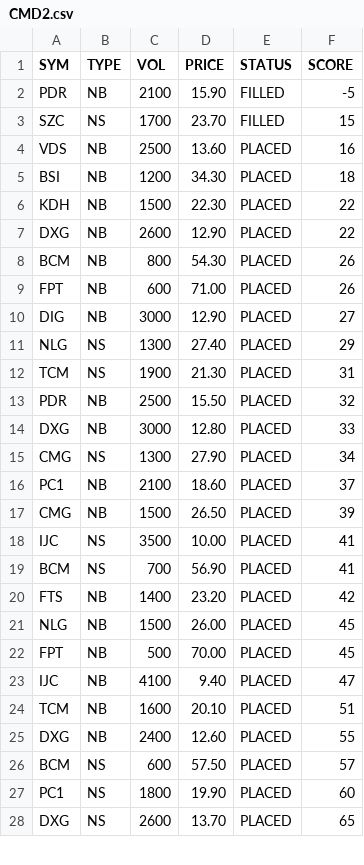
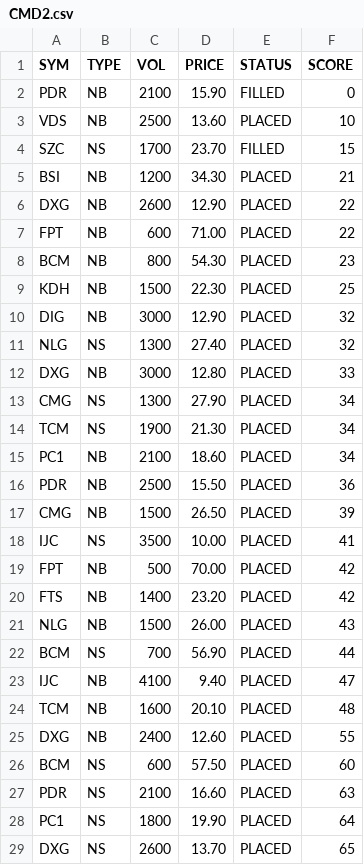
Before and after one commit to cali-invest/portfolio-live, a CSV file: data/CMD2.csv, drawn as a sheet; only a part is shown; the diff covers the shown part only.

```diff
--- a/data/CMD2.csv
+++ b/data/CMD2.csv
@@ -1,28 +1,29 @@
 SYM,TYPE,VOL,PRICE,STATUS,SCORE
-PDR,NB,2100,15.90,FILLED,-5
+PDR,NB,2100,15.90,FILLED,0
+VDS,NB,2500,13.60,PLACED,10
 SZC,NS,1700,23.70,FILLED,15
-VDS,NB,2500,13.60,PLACED,16
-BSI,NB,1200,34.30,PLACED,18
-KDH,NB,1500,22.30,PLACED,22
+BSI,NB,1200,34.30,PLACED,21
 DXG,NB,2600,12.90,PLACED,22
-BCM,NB,800,54.30,PLACED,26
-FPT,NB,600,71.00,PLACED,26
-DIG,NB,3000,12.90,PLACED,27
-NLG,NS,1300,27.40,PLACED,29
-TCM,NS,1900,21.30,PLACED,31
-PDR,NB,2500,15.50,PLACED,32
+FPT,NB,600,71.00,PLACED,22
+BCM,NB,800,54.30,PLACED,23
+KDH,NB,1500,22.30,PLACED,25
+DIG,NB,3000,12.90,PLACED,32
+NLG,NS,1300,27.40,PLACED,32
 DXG,NB,3000,12.80,PLACED,33
 CMG,NS,1300,27.90,PLACED,34
-PC1,NB,2100,18.60,PLACED,37
+TCM,NS,1900,21.30,PLACED,34
+PC1,NB,2100,18.60,PLACED,34
+PDR,NB,2500,15.50,PLACED,36
 CMG,NB,1500,26.50,PLACED,39
 IJC,NS,3500,10.00,PLACED,41
-BCM,NS,700,56.90,PLACED,41
+FPT,NB,500,70.00,PLACED,42
 FTS,NB,1400,23.20,PLACED,42
-NLG,NB,1500,26.00,PLACED,45
-FPT,NB,500,70.00,PLACED,45
+NLG,NB,1500,26.00,PLACED,43
+BCM,NS,700,56.90,PLACED,44
 IJC,NB,4100,9.40,PLACED,47
-TCM,NB,1600,20.10,PLACED,51
+TCM,NB,1600,20.10,PLACED,48
 DXG,NB,2400,12.60,PLACED,55
-BCM,NS,600,57.50,PLACED,57
-PC1,NS,1800,19.90,PLACED,60
+BCM,NS,600,57.50,PLACED,60
+PDR,NS,2100,16.60,PLACED,63
+PC1,NS,1800,19.90,PLACED,64
 DXG,NS,2600,13.70,PLACED,65
```
Also changed, not shown: 2 added rows, 3 removed rows and 2 edited cells elsewhere in this file, data/CMD.csv, data/PORTFOLIO.csv, 1 other file.
